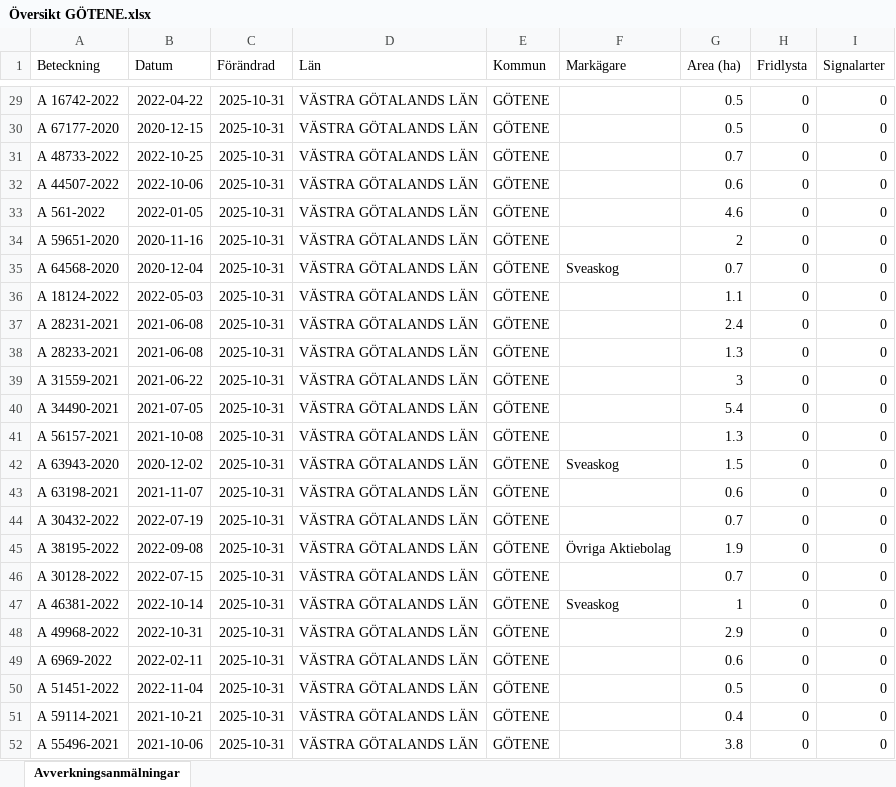
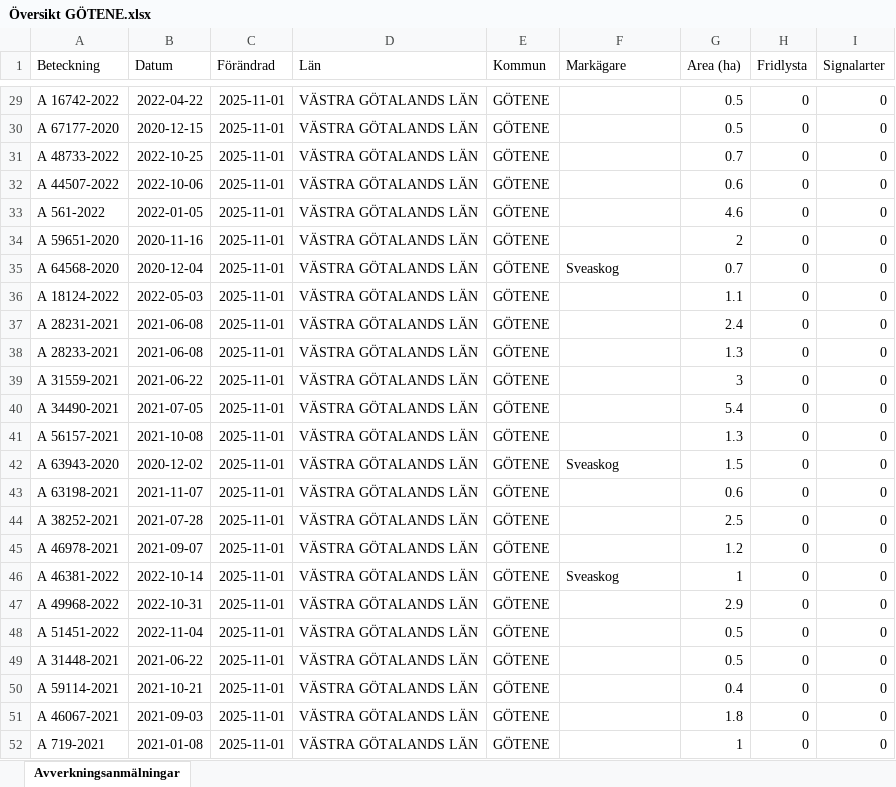
Before and after one commit to klasma/Logging_1471, an Excel workbook: Översikt GÖTENE.xlsx, sheet Avverkningsanmälningar, drawn as a sheet; only a part is shown, gaps mark what is left out; values as stored, in another font and other column widths than the file's, no borders; the diff covers the shown part only; the diff names each change by its address in the sheet, - before the commit and + after, or states it on an @@ line.

```diff
--- a/Översikt GÖTENE.xlsx (sheet Avverkningsanmälningar)
+++ b/Översikt GÖTENE.xlsx (sheet Avverkningsanmälningar)
-C29:C52 (Förändrad): 2025-10-31
+C29:C52 (Förändrad): 2025-11-01
-A44 (Beteckning): A 30432-2022
+A44 (Beteckning): A 38252-2021
-B44 (Datum): 2022-07-19
+B44 (Datum): 2021-07-28
-G44 (Area (ha)): 0.7
+G44 (Area (ha)): 2.5
-A45 (Beteckning): A 38195-2022
+A45 (Beteckning): A 46978-2021
-B45 (Datum): 2022-09-08
+B45 (Datum): 2021-09-07
-F45 (Markägare): Övriga Aktiebolag
+F45 (Markägare): (empty)
-G45 (Area (ha)): 1.9
+G45 (Area (ha)): 1.2
-A46 (Beteckning): A 30128-2022
+A46 (Beteckning): A 46381-2022
-B46 (Datum): 2022-07-15
+B46 (Datum): 2022-10-14
-F46 (Markägare): (empty)
+F46 (Markägare): Sveaskog
-G46 (Area (ha)): 0.7
+G46 (Area (ha)): 1
-A47 (Beteckning): A 46381-2022
+A47 (Beteckning): A 49968-2022
-B47 (Datum): 2022-10-14
+B47 (Datum): 2022-10-31
-F47 (Markägare): Sveaskog
+F47 (Markägare): (empty)
-G47 (Area (ha)): 1
+G47 (Area (ha)): 2.9
-A48 (Beteckning): A 49968-2022
+A48 (Beteckning): A 51451-2022
-B48 (Datum): 2022-10-31
+B48 (Datum): 2022-11-04
-G48 (Area (ha)): 2.9
+G48 (Area (ha)): 0.5
-A49 (Beteckning): A 6969-2022
+A49 (Beteckning): A 31448-2021
-B49 (Datum): 2022-02-11
+B49 (Datum): 2021-06-22
-G49 (Area (ha)): 0.6
+G49 (Area (ha)): 0.5
-A50 (Beteckning): A 51451-2022
+A50 (Beteckning): A 59114-2021
-B50 (Datum): 2022-11-04
+B50 (Datum): 2021-10-21
-G50 (Area (ha)): 0.5
+G50 (Area (ha)): 0.4
-A51 (Beteckning): A 59114-2021
+A51 (Beteckning): A 46067-2021
-B51 (Datum): 2021-10-21
+B51 (Datum): 2021-09-03
-G51 (Area (ha)): 0.4
+G51 (Area (ha)): 1.8
-A52 (Beteckning): A 55496-2021
+A52 (Beteckning): A 719-2021
-B52 (Datum): 2021-10-06
+B52 (Datum): 2021-01-08
-G52 (Area (ha)): 3.8
+G52 (Area (ha)): 1
```
Also changed, not shown: 750 edited cells elsewhere in this sheet, artfynd/A 12658-2023 artfynd.xlsx, artfynd/A 23414-2023 artfynd.xlsx, 41 other files.
